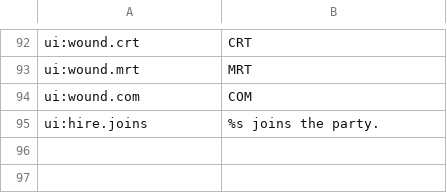
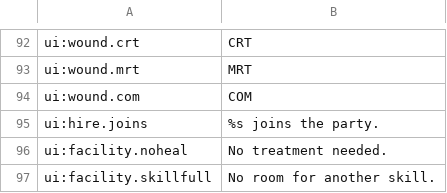
Before and after one commit to wicanr2/wasteland_cht, a TSV file: translations/source/ui.tsv, drawn as a sheet; only a part is shown, gaps mark what is left out; the diff names each change by its address in the sheet, - before the commit and + after, or states it on an @@ line.

```diff
--- a/translations/source/ui.tsv
+++ b/translations/source/ui.tsv
+row 96: ui:facility.noheal | No treatment needed.
+row 97: ui:facility.skillfull | No room for another skill.
```
Also changed, not shown: translations/zh-Hant/ui.tsv, 12 other files.
